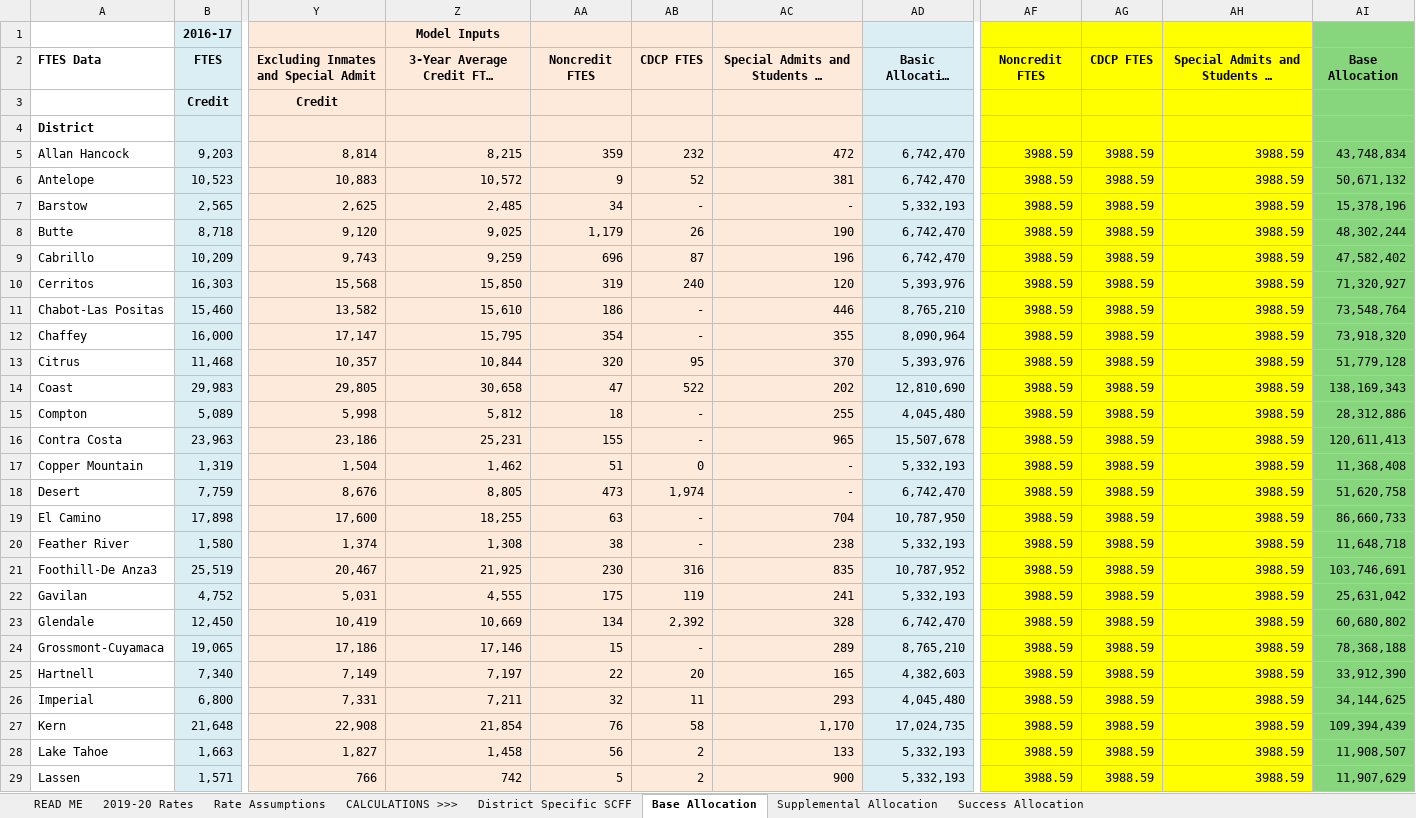
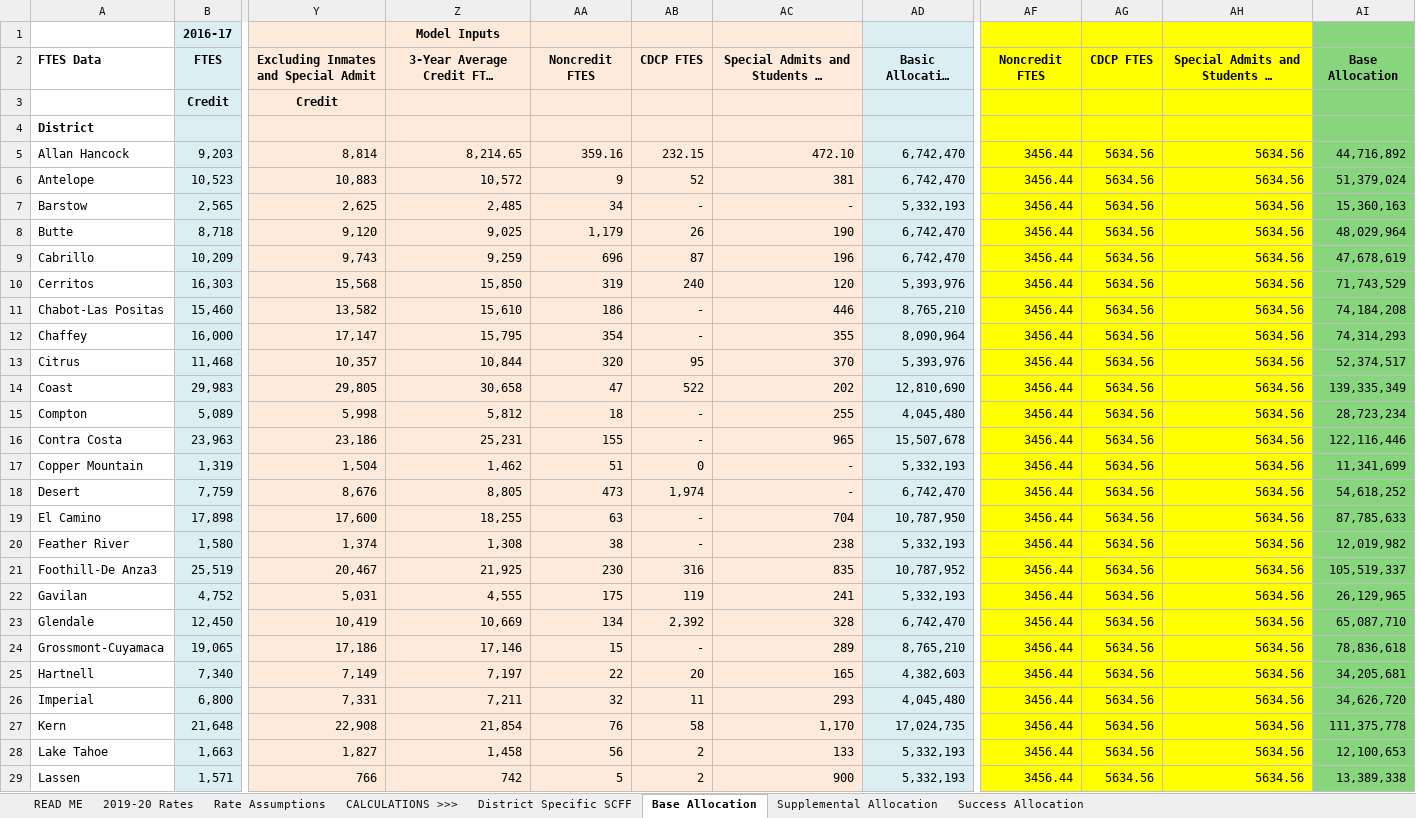
Before and after one commit to JonahBreslow/CC-League, an Excel workbook: CC League Simulation Remake.xlsx, sheet Base Allocation, drawn as a sheet; only a part is shown, gaps mark what is left out; long unchanged cells end in …; values as stored, in another font and other column widths than the file's, no borders; the diff covers the shown part only; the diff names each change by its address in the sheet, - before the commit and + after, or states it on an @@ line.

```diff
--- a/CC League Simulation Remake.xlsx (sheet Base Allocation)
+++ b/CC League Simulation Remake.xlsx (sheet Base Allocation)
-Z5: 8,215
+Z5: 8,214.65
-AA5: 359
+AA5: 359.16
-AB5: 232
+AB5: 232.15
-AC5: 472
+AC5: 472.10
-AF5:AF29: 3988.59
+AF5:AF29: 3456.44
-AG5:AG29: 3988.59
+AG5:AG29: 5634.56
-AH5:AH29: 3988.59
+AH5:AH29: 5634.56
-AI5: 43,748,834
+AI5: 44,716,892
-AI6: 50,671,132
+AI6: 51,379,024
-AI7: 15,378,196
+AI7: 15,360,163
-AI8: 48,302,244
+AI8: 48,029,964
-AI9: 47,582,402
+AI9: 47,678,619
-AI10: 71,320,927
+AI10: 71,743,529
-AI11: 73,548,764
+AI11: 74,184,208
-AI12: 73,918,320
+AI12: 74,314,293
-AI13: 51,779,128
+AI13: 52,374,517
-AI14: 138,169,343
+AI14: 139,335,349
-AI15: 28,312,886
+AI15: 28,723,234
-AI16: 120,611,413
+AI16: 122,116,446
-AI17: 11,368,408
+AI17: 11,341,699
-AI18: 51,620,758
+AI18: 54,618,252
-AI19: 86,660,733
+AI19: 87,785,633
-AI20: 11,648,718
+AI20: 12,019,982
-AI21: 103,746,691
+AI21: 105,519,337
-AI22: 25,631,042
+AI22: 26,129,965
-AI23: 60,680,802
+AI23: 65,087,710
-AI24: 78,368,188
+AI24: 78,836,618
-AI25: 33,912,390
+AI25: 34,205,681
-AI26: 34,144,625
+AI26: 34,626,720
-AI27: 109,394,439
+AI27: 111,375,778
-AI28: 11,908,507
+AI28: 12,100,653
-AI29: 11,907,629
+AI29: 13,389,338
```
Also changed, not shown: 4 added rows and 189 edited cells elsewhere in this sheet, sheet District Specific SCFF, sheet Success Allocation, sheet 2019-20 Rates, sheet Rate Assumptions, Shiny App/Data/Basic Allocations.xlsx, 21 other files.
